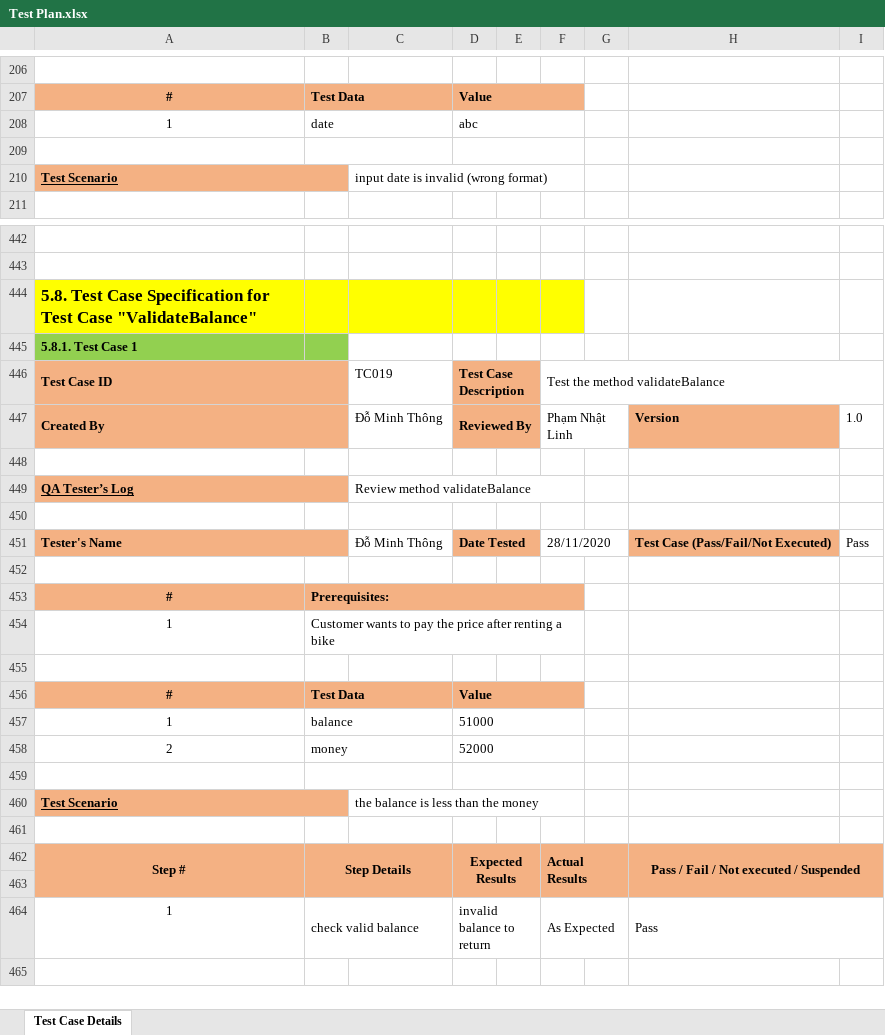
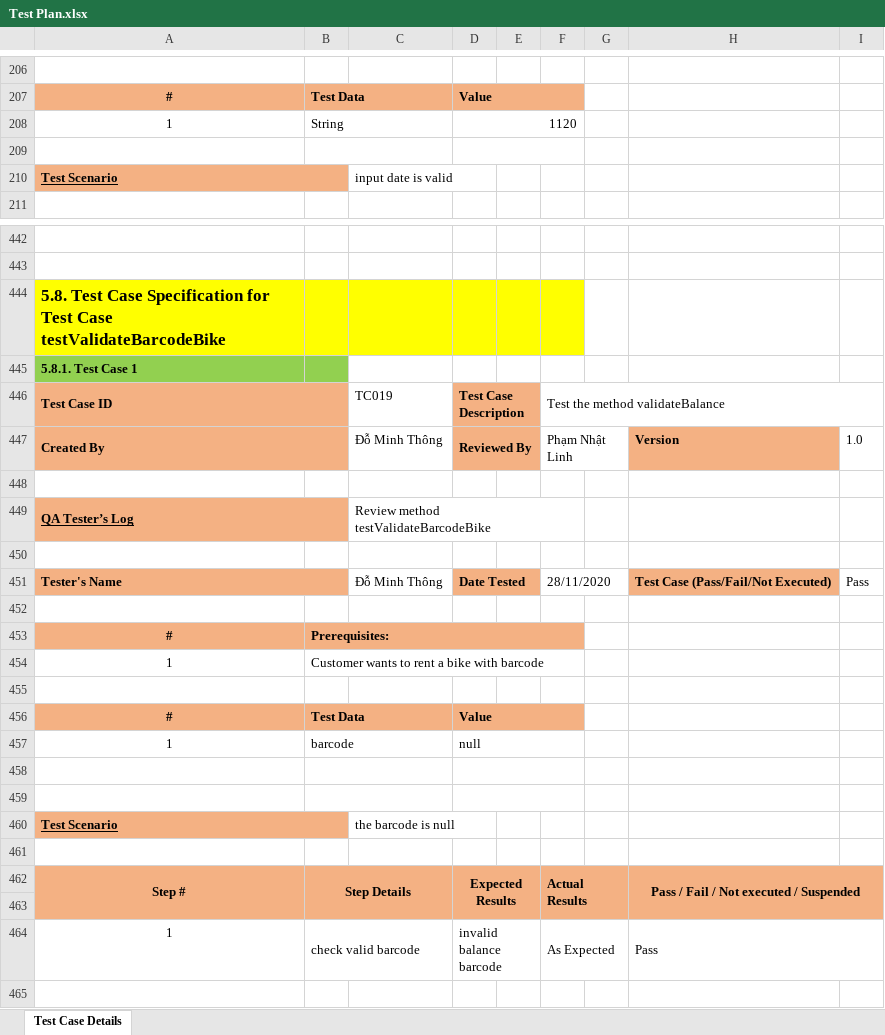
Before and after one commit to haa1010/ISD.ICT.20201-08-EcoBike, an Excel workbook: UnitTest/Test Plan.xlsx, sheet Test Case Details, drawn as a sheet; only a part is shown, gaps mark what is left out; values as stored, in another font and other column widths than the file's, no borders; removed rows and columns are numbered as before the commit, all else as after; the diff covers the shown part only; the diff names each change by its address in the sheet, - before the commit and + after, or states it on an @@ line.

Commit message:
Update unit test

```diff
--- a/UnitTest/Test Plan.xlsx (sheet Test Case Details)
+++ b/UnitTest/Test Plan.xlsx (sheet Test Case Details)
-B208: date
+B208: String
-D208: abc
+D208: 1120
-C210: input date is invalid (wrong format)
+C210: input date is valid
-A444: …Test Case "ValidateBalance"
+A444: …Test Case testValidateBarcodeBike
-C449: Review method validateBalance
+C449: Review method testValidateBarcodeBike
-B454: …wants to pay the price after renting a bike
+B454: …wants to rent a bike with barcode
-B457: balance
+B457: barcode
-D457: 51000
+D457: null
-row 458: 2 | money |  | 52000
+row 459: (empty)
-C460: the balance is less than the money
+C460: the barcode is null
-B464: check valid balance
+B464: check valid barcode
-D464: invalid balance to return
+D464: invalid balance barcode
```
Also changed, not shown: 22 added rows and 40 edited cells elsewhere in this sheet, 13 other files.
